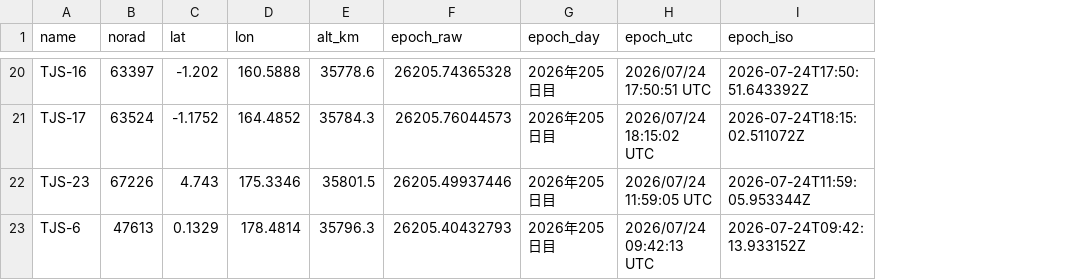
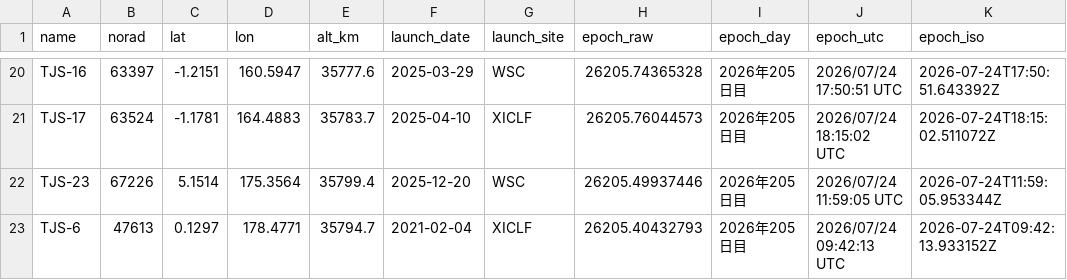
Before and after one commit to butagorilla1182/tjs_geo_control, a CSV file: tjs_geo.csv, drawn as a sheet; only a part is shown, gaps mark what is left out; the diff covers the shown part only; the diff names each change by its address in the sheet, - before the commit and + after, or states it on an @@ line.

```diff
--- a/tjs_geo.csv
+++ b/tjs_geo.csv
+column F (launch_date), rows 20-23: 2025-03-29 | 2025-04-10 | 2025-12-20 | 2021-02-04
+column G (launch_site), rows 20-23: WSC | XICLF | WSC | XICLF
-C20 (lat): -1.202
+C20 (lat): -1.2151
-D20 (lon): 160.5888
+D20 (lon): 160.5947
-E20 (alt_km): 35778.6
+E20 (alt_km): 35777.6
-C21 (lat): -1.1752
+C21 (lat): -1.1781
-D21 (lon): 164.4852
+D21 (lon): 164.4883
-E21 (alt_km): 35784.3
+E21 (alt_km): 35783.7
-C22 (lat): 4.743
+C22 (lat): 5.1514
-D22 (lon): 175.3346
+D22 (lon): 175.3564
-E22 (alt_km): 35801.5
+E22 (alt_km): 35799.4
-C23 (lat): 0.1329
+C23 (lat): 0.1297
-D23 (lon): 178.4814
+D23 (lon): 178.4771
-E23 (alt_km): 35796.3
+E23 (alt_km): 35794.7
```
Also changed, not shown: 57 edited cells elsewhere in this file, 6 other files.
